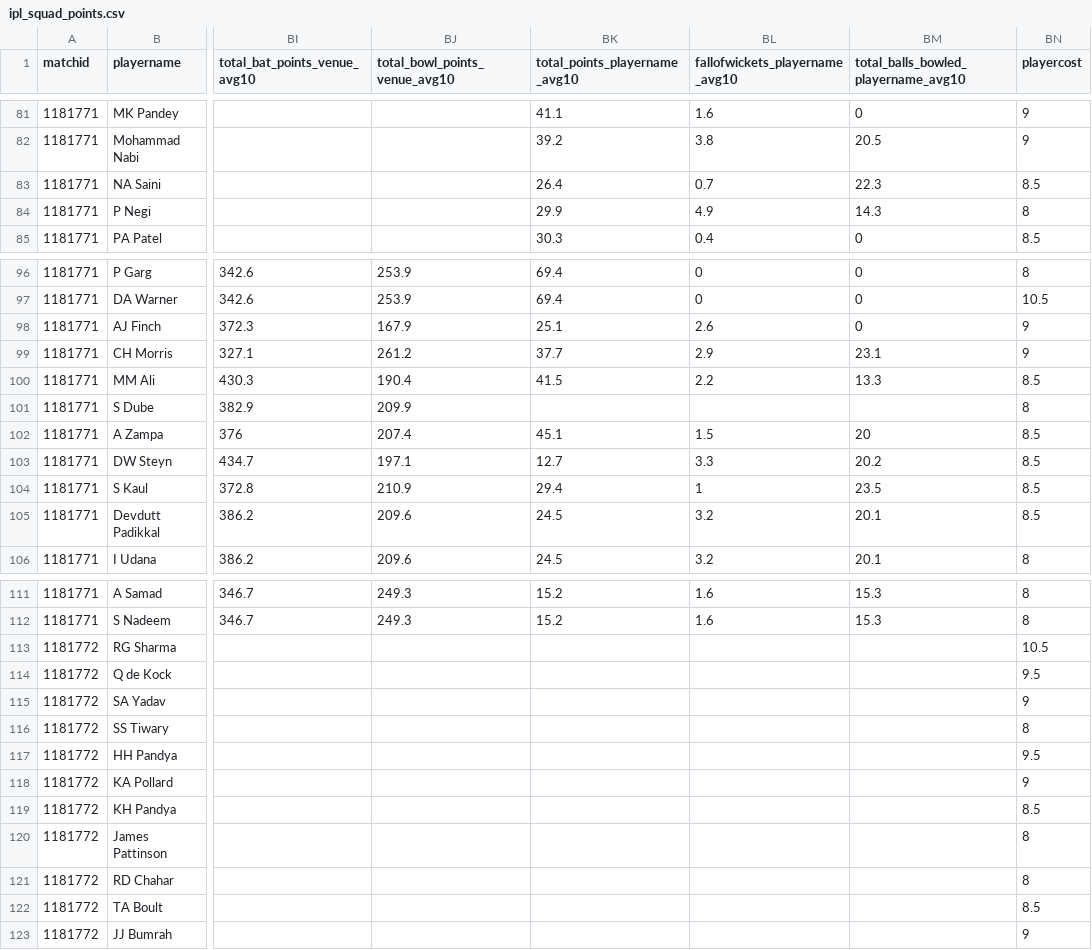
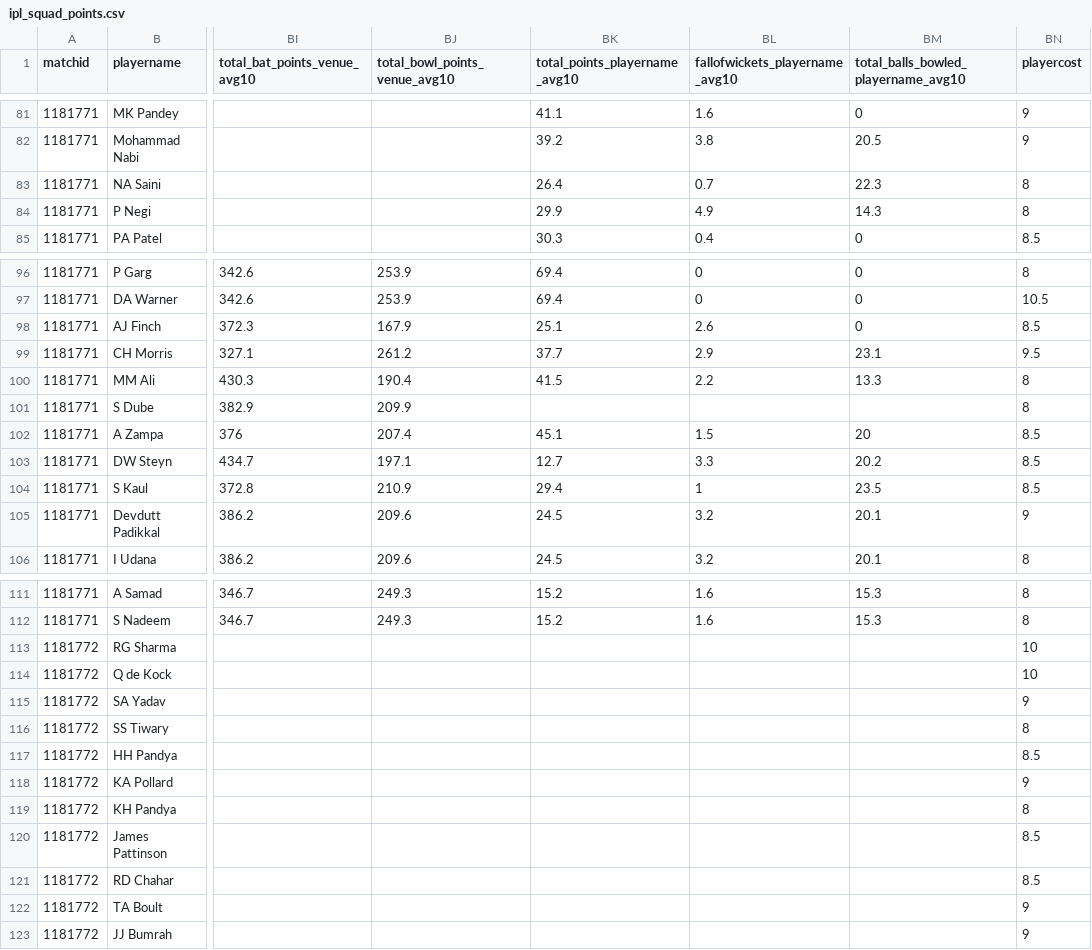
Before and after one commit to abhishek374/dream11, a CSV file: Data/ipl_squad_points.csv, drawn as a sheet; only a part is shown, gaps mark what is left out; the diff covers the shown part only; the diff names each change by its address in the sheet, - before the commit and + after, or states it on an @@ line.

Commit message:
adding updated ipl squad points

```diff
--- a/Data/ipl_squad_points.csv
+++ b/Data/ipl_squad_points.csv
-BN83 (playercost): 8.5
+BN83 (playercost): 8
-BN98 (playercost): 9
+BN98 (playercost): 8.5
-BN99 (playercost): 9
+BN99 (playercost): 9.5
-BN100 (playercost): 8.5
+BN100 (playercost): 8
-BN105 (playercost): 8.5
+BN105 (playercost): 9
-BN113 (playercost): 10.5
+BN113 (playercost): 10
-BN114 (playercost): 9.5
+BN114 (playercost): 10
-BN117 (playercost): 9.5
+BN117 (playercost): 8.5
-BN119 (playercost): 8.5
+BN119 (playercost): 8
-BN120:BN121 (playercost): 8
+BN120:BN121 (playercost): 8.5
-BN122 (playercost): 8.5
+BN122 (playercost): 9
```
Also changed, not shown: 1 edited cell elsewhere in this file, 2 other files.
